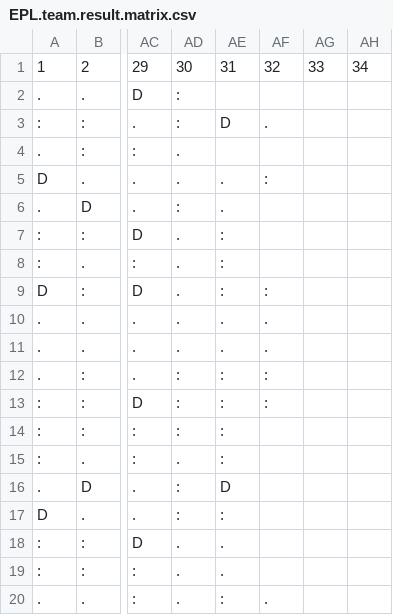
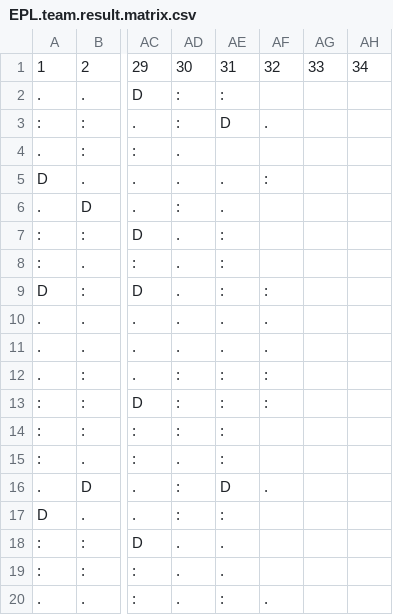
Before and after one commit to maquentin/foot, a CSV file: EPL.team.result.matrix.csv, drawn as a sheet; only a part is shown, gaps mark what is left out; the diff names each change by its address in the sheet, - before the commit and + after, or states it on an @@ line.

```diff
--- a/EPL.team.result.matrix.csv
+++ b/EPL.team.result.matrix.csv
-AE2: (empty)
+AE2: :
-AF16: (empty)
+AF16: .
```
Also changed, not shown: 1 other file.
